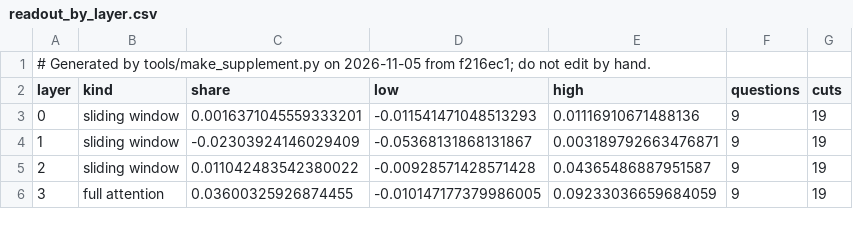
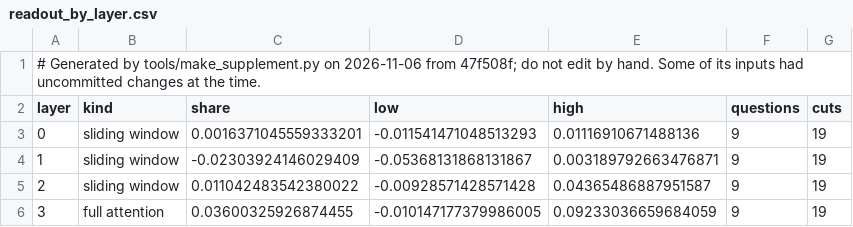
Before and after one commit to shrey-Bish/cse598-cot-faithfulness, a CSV file: docs/paper/supplement/figures/readout_by_layer.csv, drawn as a sheet; only a part is shown.

```diff
--- a/docs/paper/supplement/figures/readout_by_layer.csv
+++ b/docs/paper/supplement/figures/readout_by_layer.csv
@@ -1,2 +1,2 @@
-# Generated by tools/make_supplement.py on 2026-11-05 from f216ec1; do not edit by hand.
+# Generated by tools/make_supplement.py on 2026-11-06 from 47f508f; do not edit by hand. Some of its inputs had uncommitted changes at the time.
 layer,kind,share,low,high,questions,cuts
```
Also changed, not shown: docs/paper/supplement/figures/cue_experiments.csv, docs/paper/supplement/figures/readout_setA_vs_test2.csv, 43 other files.
